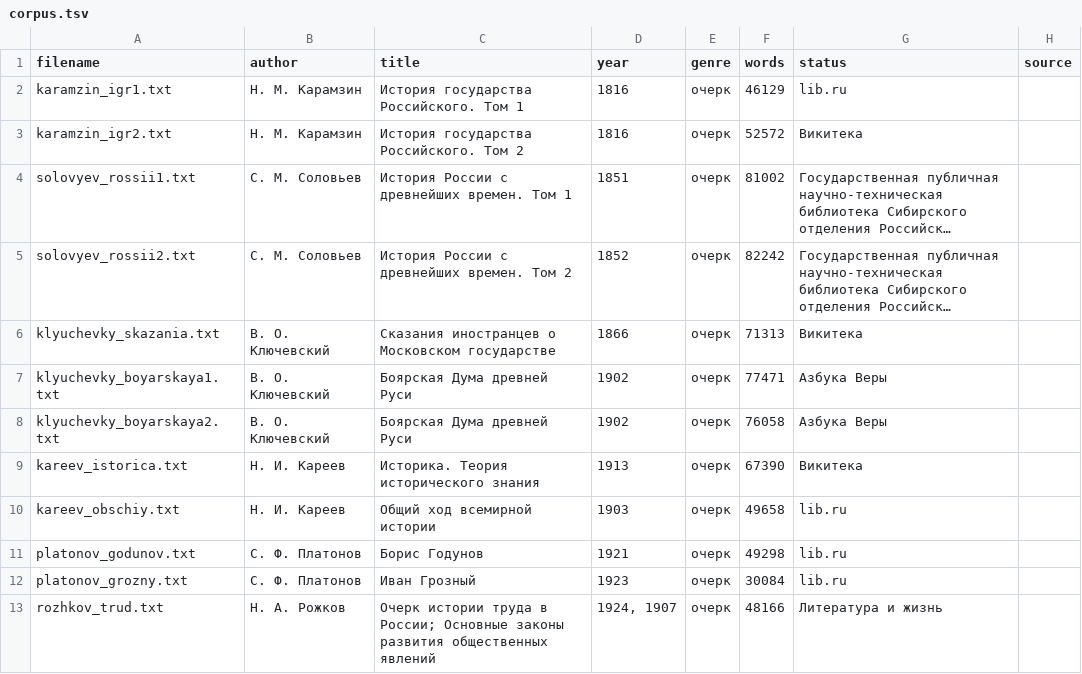
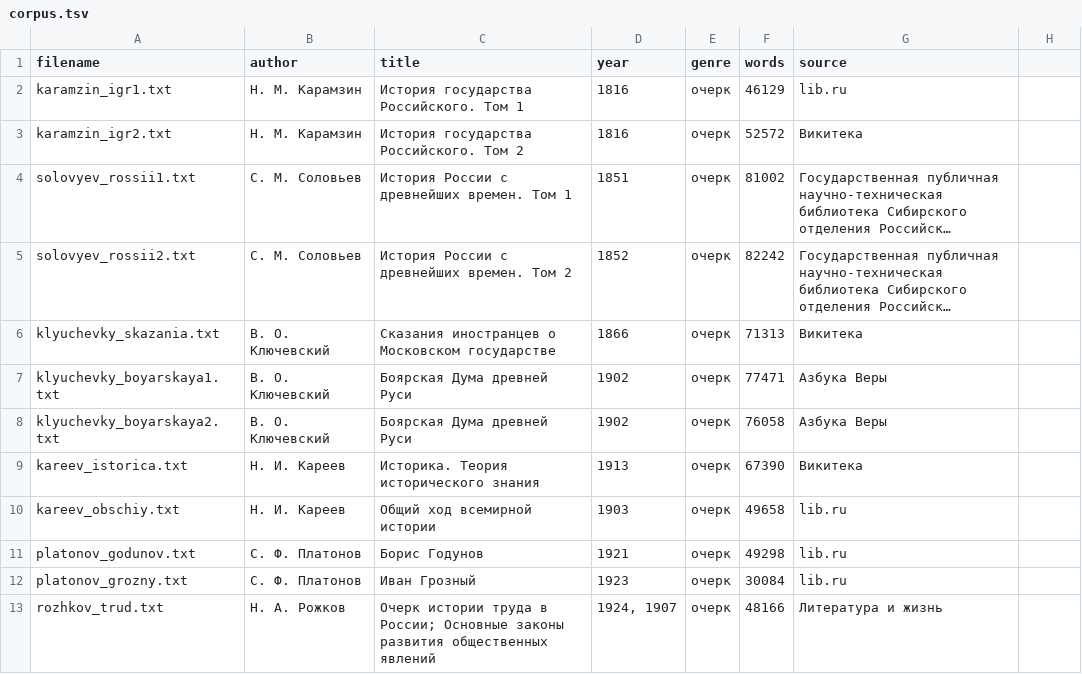
Before and after one commit to nevmenandr/RSD, a TSV file: author/nonfiction/science/history/corpus.tsv, drawn as a sheet; long unchanged cells end in ….

Commit message:
minor fix

```diff
--- a/author/nonfiction/science/history/corpus.tsv
+++ b/author/nonfiction/science/history/corpus.tsv
@@ -1,2 +1,2 @@
-filename	author	title	year	genre	words	status	source
+filename	author	title	year	genre	words	source
 karamzin_igr1.txt	Н. М. Карамзин	История государства Российского. Том 1	1816	очерк	46129	lib.ru
```
